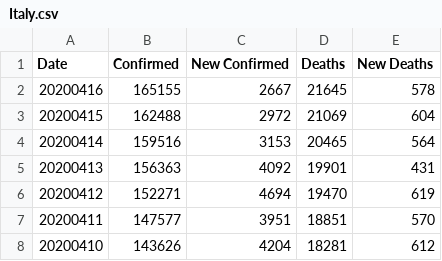
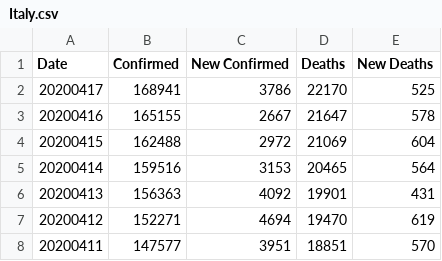
Before and after one commit to comcat/DA, a CSV file: data/covid-19-who/Italy.csv, drawn as a sheet; only a part is shown; the shorter side is filled out with more unchanged rows.

```diff
--- a/data/covid-19-who/Italy.csv
+++ b/data/covid-19-who/Italy.csv
@@ -1,3 +1,4 @@
 Date,Confirmed,New Confirmed,Deaths,New Deaths
-20200416,165155,2667,21645,578
+20200417,168941,3786,22170,525
+20200416,165155,2667,21647,578
 20200415,162488,2972,21069,604
```
Also changed, not shown: data/covid-19-who/Spain.csv, data/covid-19-who/uk.csv, 1 other file.
